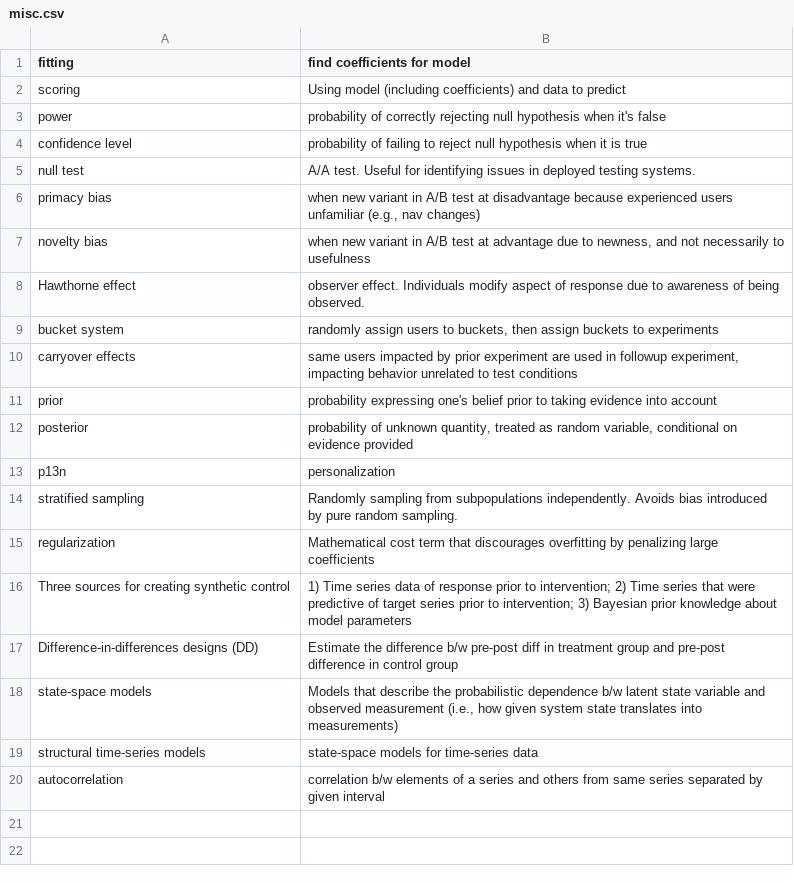
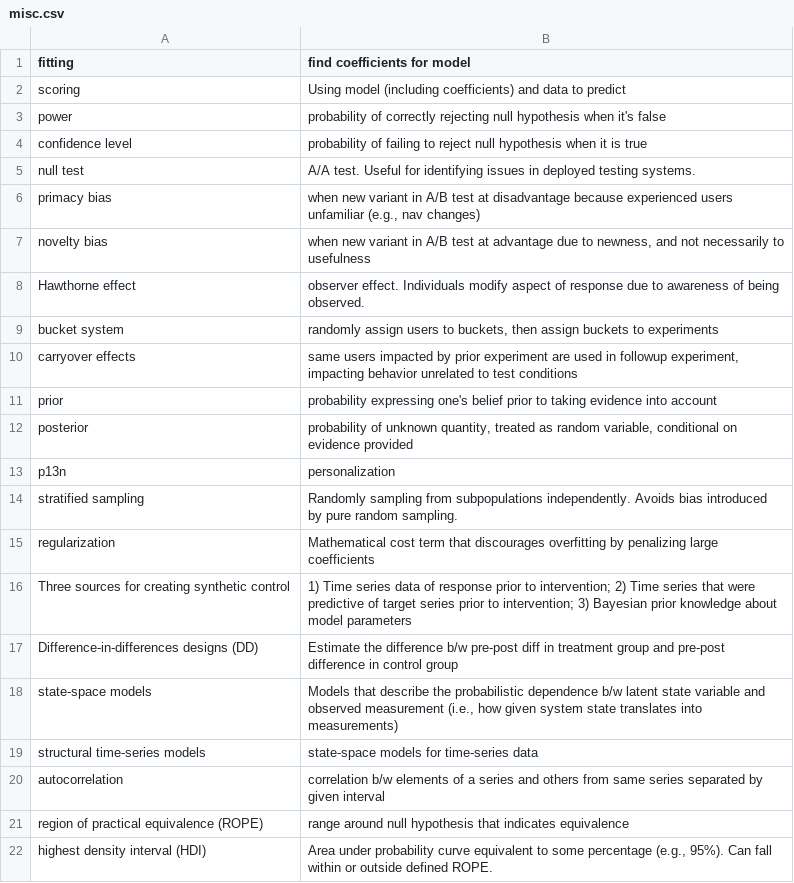
Before and after one commit to nilanshutwinkle/random-notes, a CSV file: flashcards/PD flashcards/Machine Learning flashcards/misc.csv, drawn as a sheet.

Commit message:
+ROPE, +HDI

```diff
--- a/flashcards/PD flashcards/Machine Learning flashcards/misc.csv
+++ b/flashcards/PD flashcards/Machine Learning flashcards/misc.csv
@@ -20 +20,3 @@
 "autocorrelation","correlation b/w elements of a series and others from same series separated by given interval"
+"region of practical equivalence (ROPE)","range around null hypothesis that indicates equivalence"
+"highest density interval (HDI)","Area under probability curve equivalent to some percentage (e.g., 95%). Can fall within or outside defined ROPE."
```
